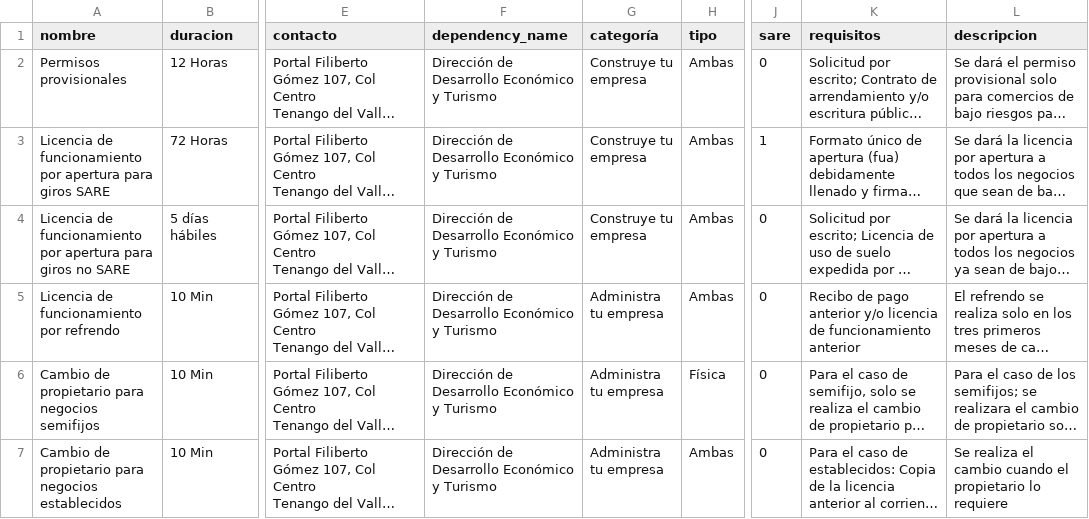
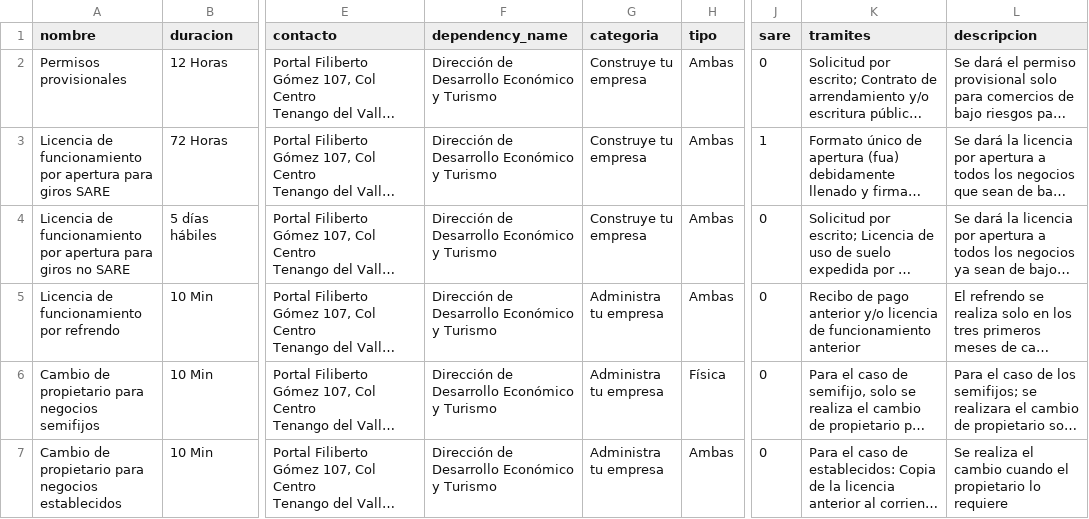
Before and after one commit to CodeandoMexico/IMCO_Municipios, a CSV file: lib/datasets/TenangoDelValle/tramites_tenango_del_valle.csv, drawn as a sheet; only a part is shown, gaps mark what is left out; long unchanged cells end in …; the diff names each change by its address in the sheet, - before the commit and + after, or states it on an @@ line.

```diff
--- a/lib/datasets/TenangoDelValle/tramites_tenango_del_valle.csv
+++ b/lib/datasets/TenangoDelValle/tramites_tenango_del_valle.csv
-G1: categoría
+G1: categoria
-K1: requisitos
+K1: tramites
```
Also changed, not shown: lib/datasets/Chalco/dependencias_chalco.csv, lib/datasets/Metepec/tramites_metepec.csv, 1 other file.
